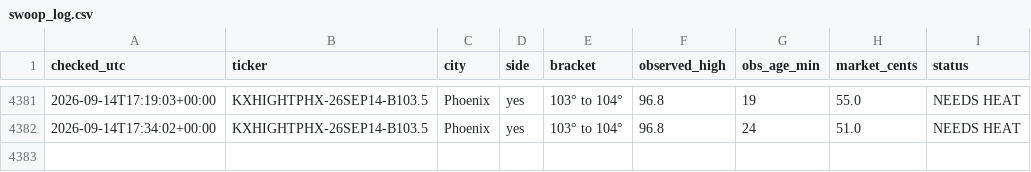
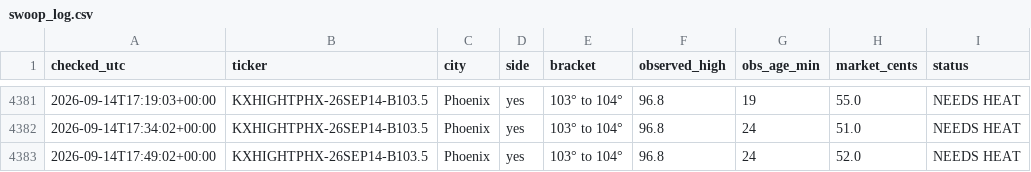
Before and after one commit to chrisscott2526-prog/Weather-Bot, a CSV file: swoop_log.csv, drawn as a sheet; only a part is shown, gaps mark what is left out; the diff names each change by its address in the sheet, - before the commit and + after, or states it on an @@ line.

```diff
--- a/swoop_log.csv
+++ b/swoop_log.csv
+row 4383: 2026-09-14T17:49:02+00:00 | KXHIGHTPHX-26SEP14-B103.5 | Phoenix | yes | 103° to 104° | 96.8 | 24 | 52.0 | NEEDS HEAT
```
Also changed, not shown: 4 other files.
